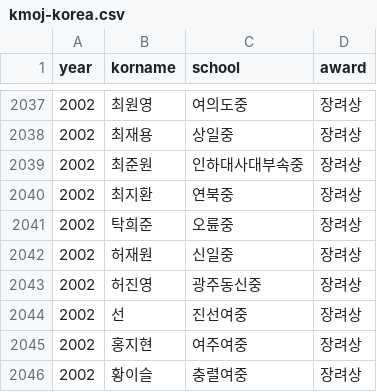
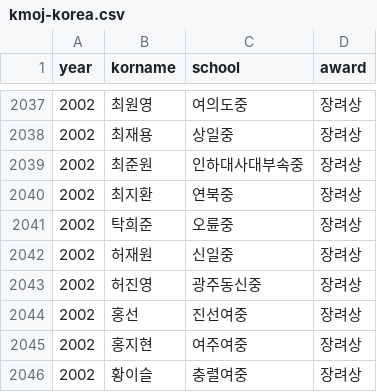
Before and after one commit to imo-korea/imo-korea.github.io, a CSV file: _data/kmoj-korea.csv, drawn as a sheet; only a part is shown, gaps mark what is left out.

Commit message:
Another typo

```diff
--- a/_data/kmoj-korea.csv
+++ b/_data/kmoj-korea.csv
@@ -2043,3 +2043,3 @@ year,korname,school,award
 2002,허진영,광주동신중,장려상
-2002,선,진선여중,장려상
+2002,홍선,진선여중,장려상
 2002,홍지현,여주여중,장려상
```
